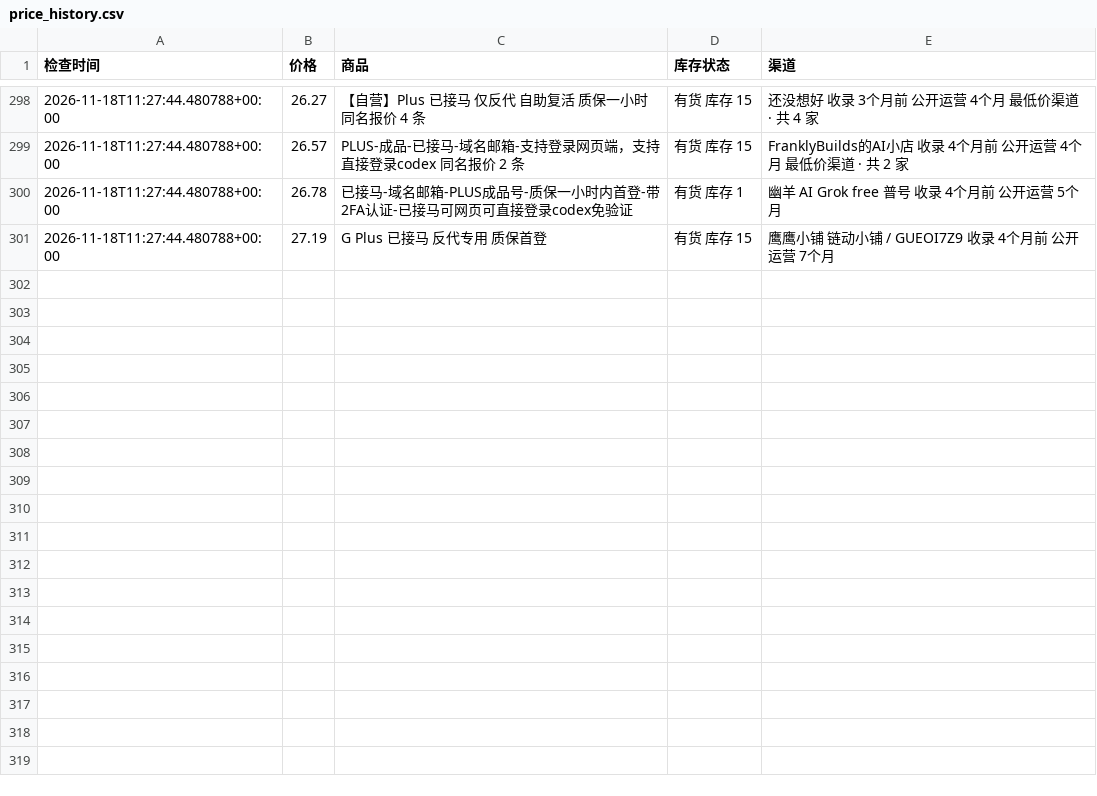
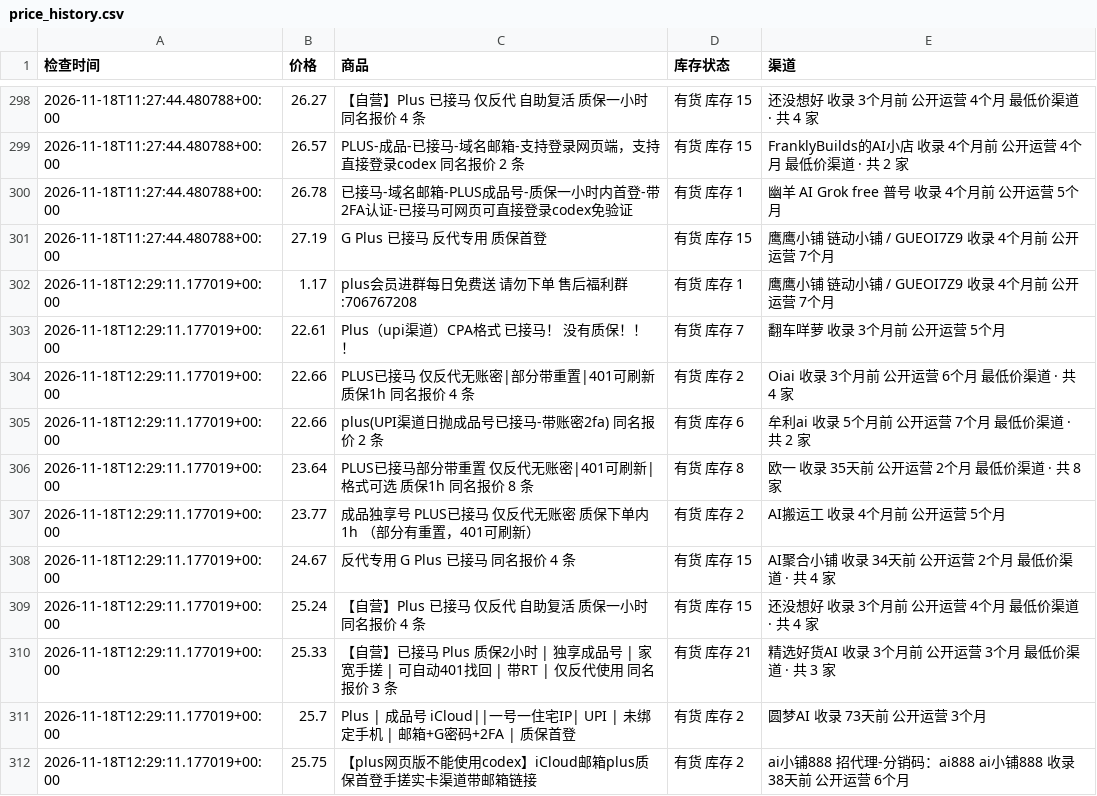
Before and after one commit to hongtaog9-rgb/priceai-monitor, a CSV file: price_history.csv, drawn as a sheet; only a part is shown, gaps mark what is left out.

```diff
--- a/price_history.csv
+++ b/price_history.csv
@@ -301 +301,12 @@
 2026-11-18T11:27:44.480788+00:00,27.19,G Plus 已接马 反代专用 质保首登,有货 库存 15,鹰鹰小铺 链动小铺 / GUEOI7Z9 收录 4个月前 公开运营 7个月
+2026-11-18T12:29:11.177019+00:00,1.17,plus会员进群每日免费送 请勿下单 售后福利群:706767208,有货 库存 1,鹰鹰小铺 链动小铺 / GUEOI7Z9 收录 4个月前 公开运营 7个月
+2026-11-18T12:29:11.177019+00:00,22.61,Plus（upi渠道）CPA格式 已接马！ 没有质保！！！,有货 库存 7,翻车咩萝 收录 3个月前 公开运营 5个月
+2026-11-18T12:29:11.177019+00:00,22.66,PLUS已接马 仅反代无账密|部分带重置|401可刷新 质保1h 同名报价 4 条,有货 库存 2,Oiai 收录 3个月前 公开运营 6个月 最低价渠道 · 共 4 家
+2026-11-18T12:29:11.177019+00:00,22.66,plus(UPI渠道日抛成品号已接马-带账密2fa) 同名报价 2 条,有货 库存 6,牟利ai 收录 5个月前 公开运营 7个月 最低价渠道 · 共 2 家
+2026-11-18T12:29:11.177019+00:00,23.64,PLUS已接马部分带重置 仅反代无账密|401可刷新|格式可选 质保1h 同名报价 8 条,有货 库存 8,欧一 收录 35天前 公开运营 2个月 最低价渠道 · 共 8 家
+2026-11-18T12:29:11.177019+00:00,23.77,成品独享号 PLUS已接马 仅反代无账密 质保下单内1h （部分有重置，401可刷新）,有货 库存 2,AI搬运工 收录 4个月前 公开运营 5个月
+2026-11-18T12:29:11.177019+00:00,24.67,反代专用 G Plus 已接马 同名报价 4 条,有货 库存 15,AI聚合小铺 收录 34天前 公开运营 2个月 最低价渠道 · 共 4 家
+2026-11-18T12:29:11.177019+00:00,25.24,【自营】Plus 已接马 仅反代 自助复活 质保一小时 同名报价 4 条,有货 库存 15,还没想好 收录 3个月前 公开运营 4个月 最低价渠道 · 共 4 家
+2026-11-18T12:29:11.177019+00:00,25.33,【自营】已接马 Plus 质保2小时 | 独享成品号 | 家宽手搓 | 可自动401找回 | 带RT | 仅反代使用 同名报价 3 条,有货 库存 21,精选好货AI 收录 3个月前 公开运营 3个月 最低价渠道 · 共 3 家
+2026-11-18T12:29:11.177019+00:00,25.7,Plus | 成品号 iCloud||一号一住宅IP| UPI | 未绑定手机 | 邮箱+G密码+2FA | 质保首登,有货 库存 2,圆梦AI 收录 73天前 公开运营 3个月
+2026-11-18T12:29:11.177019+00:00,25.75,【plus网页版不能使用codex】iCloud邮箱plus质保首登手搓实卡渠道带邮箱链接,有货 库存 2,ai小铺888 招代理-分销码：ai888 ai小铺888 收录 38天前 公开运营 6个月
```
Also changed, not shown: 1 other file.
